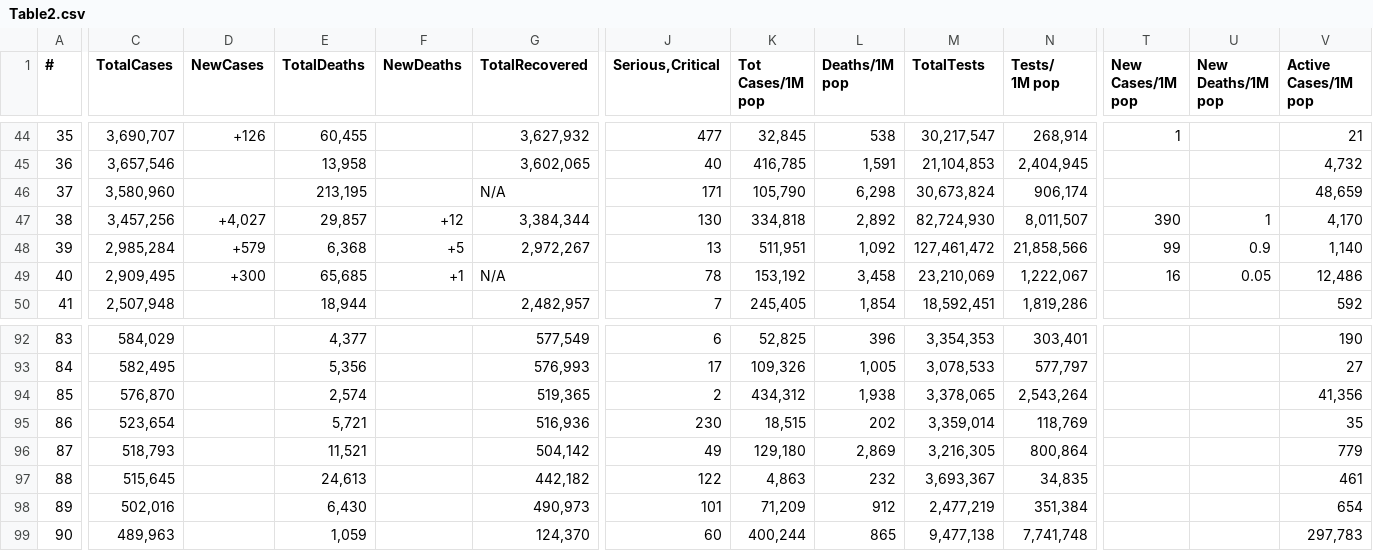
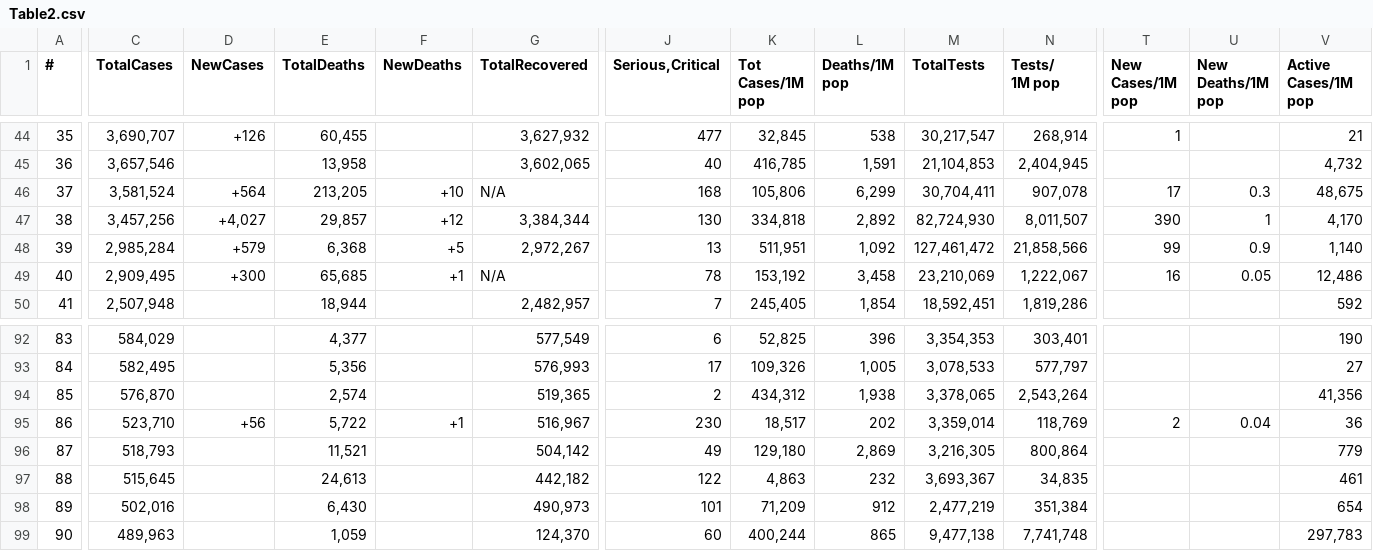
Before and after one commit to Covid-Data-API/Worldometer-Covid-Data-API, a CSV file: Table2.csv, drawn as a sheet; only a part is shown, gaps mark what is left out; the diff covers the shown part only; the diff names each change by its address in the sheet, - before the commit and + after, or states it on an @@ line.

```diff
--- a/Table2.csv
+++ b/Table2.csv
-C46 (TotalCases): 3,580,960
+C46 (TotalCases): 3,581,524
-D46 (NewCases): (empty)
+D46 (NewCases): +564
-E46 (TotalDeaths): 213,195
+E46 (TotalDeaths): 213,205
-F46 (NewDeaths): (empty)
+F46 (NewDeaths): +10
-J46 (Serious,Critical): 171
+J46 (Serious,Critical): 168
-K46 (Tot Cases/1M pop): 105,790
+K46 (Tot Cases/1M pop): 105,806
-L46 (Deaths/1M pop): 6,298
+L46 (Deaths/1M pop): 6,299
-M46 (TotalTests): 30,673,824
+M46 (TotalTests): 30,704,411
-N46 (Tests/ 1M pop): 906,174
+N46 (Tests/ 1M pop): 907,078
-T46 (New Cases/1M pop): (empty)
+T46 (New Cases/1M pop): 17
-U46 (New Deaths/1M pop): (empty)
+U46 (New Deaths/1M pop): 0.3
-V46 (Active Cases/1M pop): 48,659
+V46 (Active Cases/1M pop): 48,675
-C95 (TotalCases): 523,654
+C95 (TotalCases): 523,710
-D95 (NewCases): (empty)
+D95 (NewCases): +56
-E95 (TotalDeaths): 5,721
+E95 (TotalDeaths): 5,722
-F95 (NewDeaths): (empty)
+F95 (NewDeaths): +1
-G95 (TotalRecovered): 516,936
+G95 (TotalRecovered): 516,967
-K95 (Tot Cases/1M pop): 18,515
+K95 (Tot Cases/1M pop): 18,517
-T95 (New Cases/1M pop): (empty)
+T95 (New Cases/1M pop): 2
-U95 (New Deaths/1M pop): (empty)
+U95 (New Deaths/1M pop): 0.04
-V95 (Active Cases/1M pop): 35
+V95 (Active Cases/1M pop): 36
```
Also changed, not shown: 6 added rows, 6 removed rows and 33 edited cells elsewhere in this file, Table1.csv.
